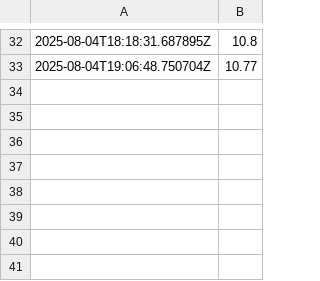
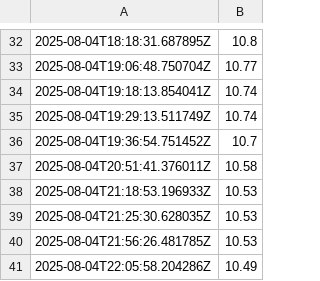
Before and after one commit to SwiftStrike24/AI-Kraken-TradingBot, a CSV file: logs/equity.csv, drawn as a sheet; only a part is shown, gaps mark what is left out; the diff names each change by its address in the sheet, - before the commit and + after, or states it on an @@ line.

```diff
--- a/logs/equity.csv
+++ b/logs/equity.csv
+row 34: 2025-08-04T19:18:13.854041Z | 10.74
+row 35: 2025-08-04T19:29:13.511749Z | 10.74
+row 36: 2025-08-04T19:36:54.751452Z | 10.7
+row 37: 2025-08-04T20:51:41.376011Z | 10.58
+row 38: 2025-08-04T21:18:53.196933Z | 10.53
+row 39: 2025-08-04T21:25:30.628035Z | 10.53
+row 40: 2025-08-04T21:56:26.481785Z | 10.53
+row 41: 2025-08-04T22:05:58.204286Z | 10.49
```
Also changed, not shown: logs/trades.csv, 17 other files.
